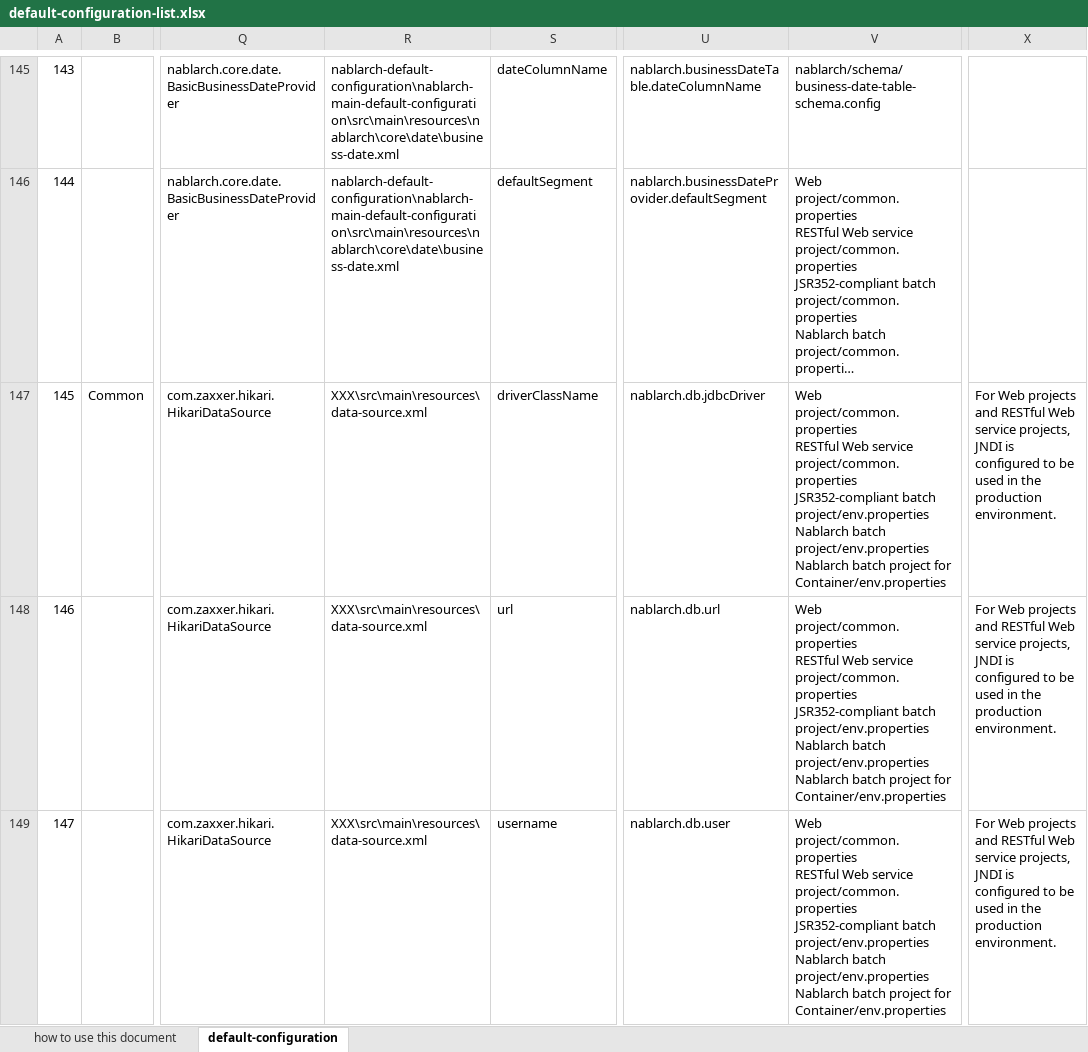
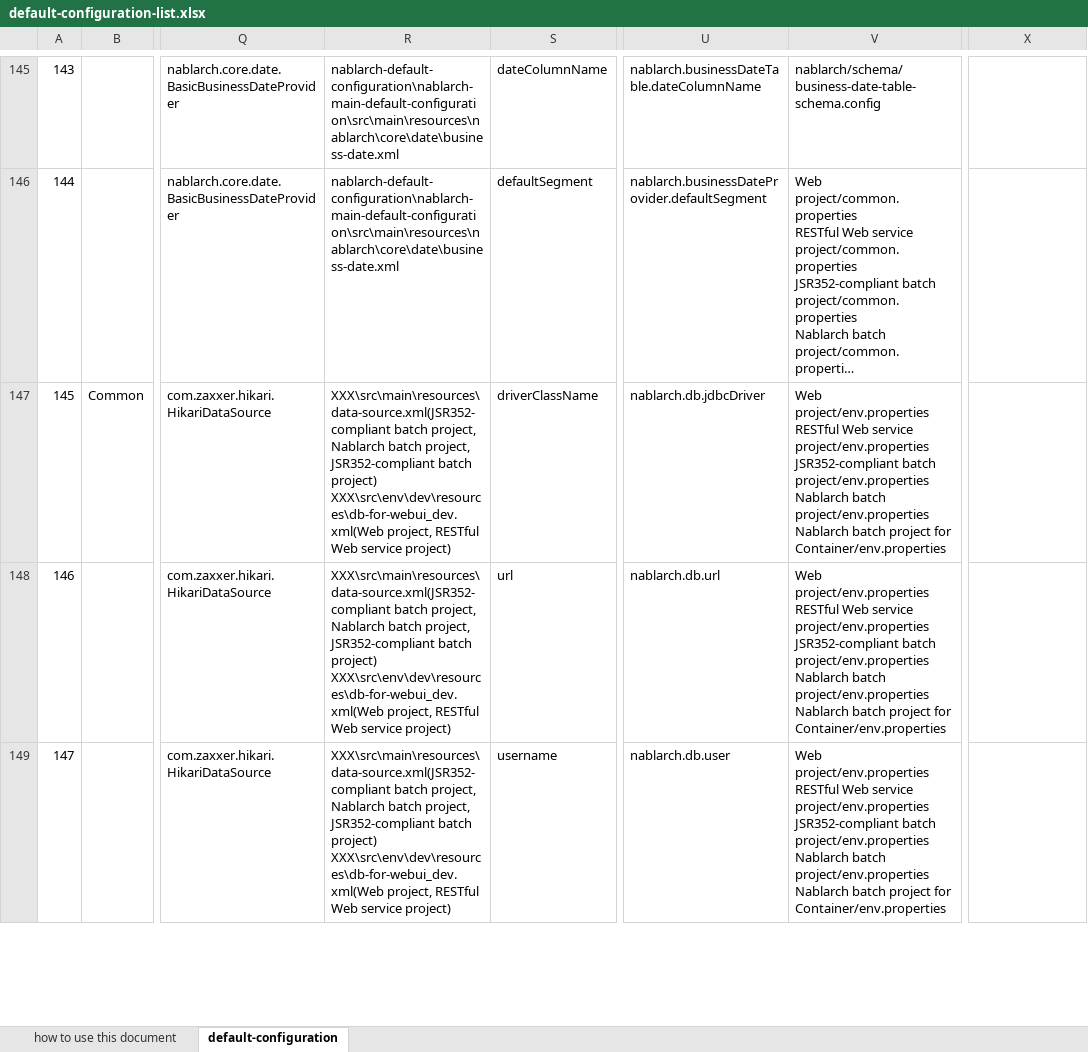
Before and after one commit to nablarch/nablarch-document, an Excel workbook: en/application_framework/application_framework/configuration/default-configuration-list.xlsx, sheet default-configuration, drawn as a sheet; only a part is shown, gaps mark what is left out; long unchanged cells end in …; values as stored, in another font and other column widths than the file's, no borders; conditional formats not drawn; ↵ is a line break in a cell; the diff covers the shown part only; the diff names each change by its address in the sheet, - before the commit and + after, or states it on an @@ line.

```diff
--- a/en/application_framework/application_framework/configuration/default-configuration-list.xlsx (sheet default-configuration)
+++ b/en/application_framework/application_framework/configuration/default-configuration-list.xlsx (sheet default-configuration)
-R147:R149: XXX\src\main\resources\data-source.xml
+R147:R149: XXX\src\main\resources\data-source.xml(JSR352-compliant batch project, Nablarch batch project, JSR352-compliant batch project) ↵ XXX\src\env\dev\resources\db-for-webui_dev.xml(Web project, RESTful Web service project)
-V147:V149: Web project/common.properties ↵ RESTful Web service project/common.properties ↵ JSR352-compliant batch…
+V147:V149: Web project/env.properties ↵ RESTful Web service project/env.properties ↵ JSR352-compliant batch…
-X147:X149: For Web projects and RESTful Web service projects, JNDI is configured to be used in the production environment.
+X147:X149: (empty)
```
Also changed, not shown: 9 edited cells elsewhere in this sheet, sheet how to use this document, ja/application_framework/application_framework/configuration/デフォルト設定一覧.xlsx.
